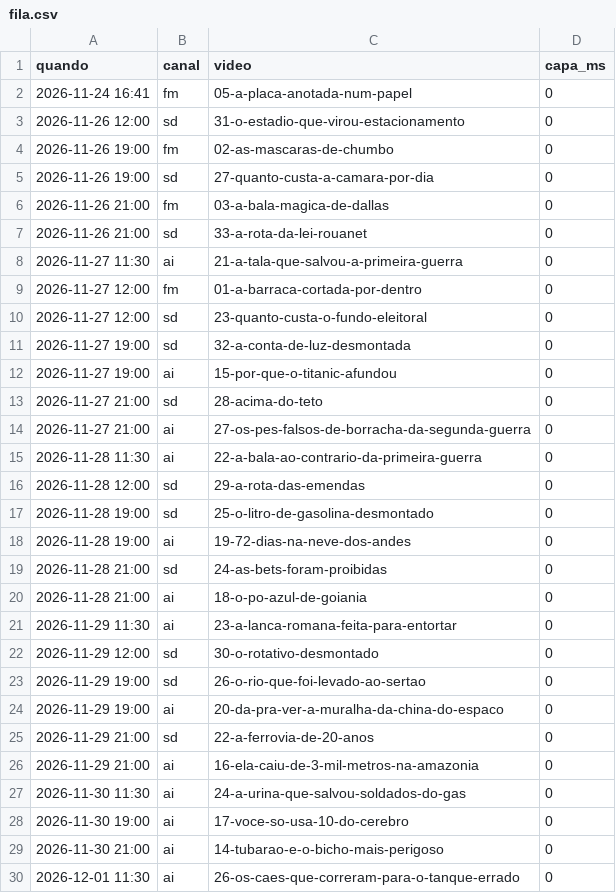
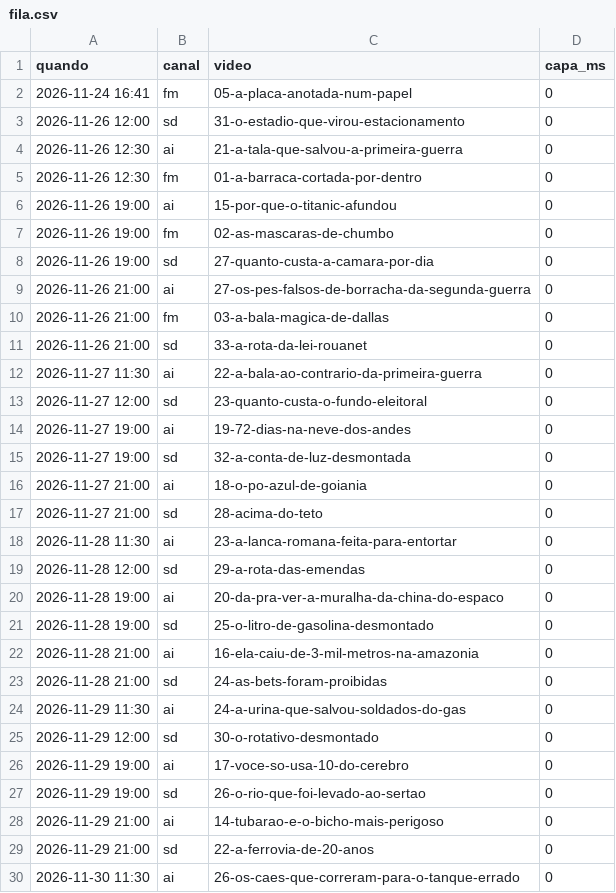
Before and after one commit to lvcasxm/fila-reels, a CSV file: fila.csv, drawn as a sheet; only a part is shown; the diff covers the shown part only.

```diff
--- a/fila.csv
+++ b/fila.csv
@@ -3,28 +3,28 @@ quando;canal;video;capa_ms
 2026-11-26 12:00;sd;31-o-estadio-que-virou-estacionamento;0
+2026-11-26 12:30;ai;21-a-tala-que-salvou-a-primeira-guerra;0
+2026-11-26 12:30;fm;01-a-barraca-cortada-por-dentro;0
+2026-11-26 19:00;ai;15-por-que-o-titanic-afundou;0
 2026-11-26 19:00;fm;02-as-mascaras-de-chumbo;0
 2026-11-26 19:00;sd;27-quanto-custa-a-camara-por-dia;0
+2026-11-26 21:00;ai;27-os-pes-falsos-de-borracha-da-segunda-guerra;0
 2026-11-26 21:00;fm;03-a-bala-magica-de-dallas;0
 2026-11-26 21:00;sd;33-a-rota-da-lei-rouanet;0
-2026-11-27 11:30;ai;21-a-tala-que-salvou-a-primeira-guerra;0
-2026-11-27 12:00;fm;01-a-barraca-cortada-por-dentro;0
+2026-11-27 11:30;ai;22-a-bala-ao-contrario-da-primeira-guerra;0
 2026-11-27 12:00;sd;23-quanto-custa-o-fundo-eleitoral;0
+2026-11-27 19:00;ai;19-72-dias-na-neve-dos-andes;0
 2026-11-27 19:00;sd;32-a-conta-de-luz-desmontada;0
-2026-11-27 19:00;ai;15-por-que-o-titanic-afundou;0
+2026-11-27 21:00;ai;18-o-po-azul-de-goiania;0
 2026-11-27 21:00;sd;28-acima-do-teto;0
-2026-11-27 21:00;ai;27-os-pes-falsos-de-borracha-da-segunda-guerra;0
-2026-11-28 11:30;ai;22-a-bala-ao-contrario-da-primeira-guerra;0
+2026-11-28 11:30;ai;23-a-lanca-romana-feita-para-entortar;0
 2026-11-28 12:00;sd;29-a-rota-das-emendas;0
+2026-11-28 19:00;ai;20-da-pra-ver-a-muralha-da-china-do-espaco;0
 2026-11-28 19:00;sd;25-o-litro-de-gasolina-desmontado;0
-2026-11-28 19:00;ai;19-72-dias-na-neve-dos-andes;0
+2026-11-28 21:00;ai;16-ela-caiu-de-3-mil-metros-na-amazonia;0
 2026-11-28 21:00;sd;24-as-bets-foram-proibidas;0
-2026-11-28 21:00;ai;18-o-po-azul-de-goiania;0
-2026-11-29 11:30;ai;23-a-lanca-romana-feita-para-entortar;0
+2026-11-29 11:30;ai;24-a-urina-que-salvou-soldados-do-gas;0
 2026-11-29 12:00;sd;30-o-rotativo-desmontado;0
+2026-11-29 19:00;ai;17-voce-so-usa-10-do-cerebro;0
 2026-11-29 19:00;sd;26-o-rio-que-foi-levado-ao-sertao;0
-2026-11-29 19:00;ai;20-da-pra-ver-a-muralha-da-china-do-espaco;0
+2026-11-29 21:00;ai;14-tubarao-e-o-bicho-mais-perigoso;0
 2026-11-29 21:00;sd;22-a-ferrovia-de-20-anos;0
-2026-11-29 21:00;ai;16-ela-caiu-de-3-mil-metros-na-amazonia;0
-2026-11-30 11:30;ai;24-a-urina-que-salvou-soldados-do-gas;0
-2026-11-30 19:00;ai;17-voce-so-usa-10-do-cerebro;0
-2026-11-30 21:00;ai;14-tubarao-e-o-bicho-mais-perigoso;0
-2026-12-01 11:30;ai;26-os-caes-que-correram-para-o-tanque-errado;0
+2026-11-30 11:30;ai;26-os-caes-que-correram-para-o-tanque-errado;0
```
Also changed, not shown: 9 edited cells elsewhere in this file.
